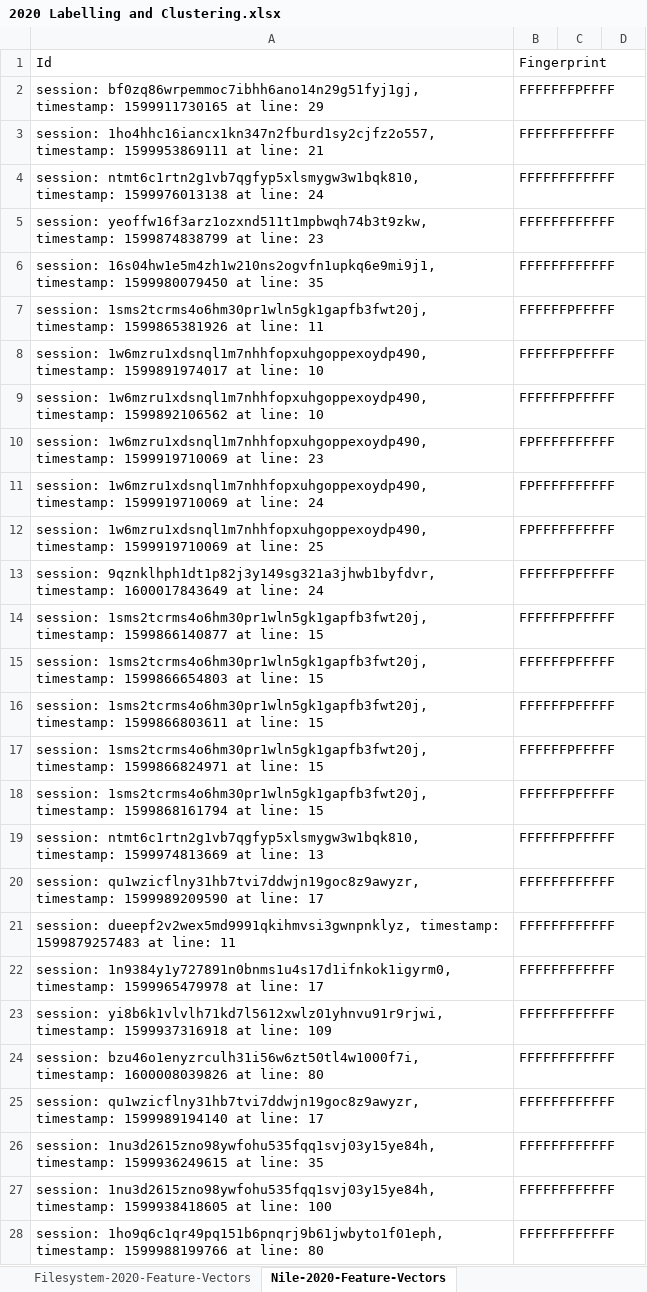
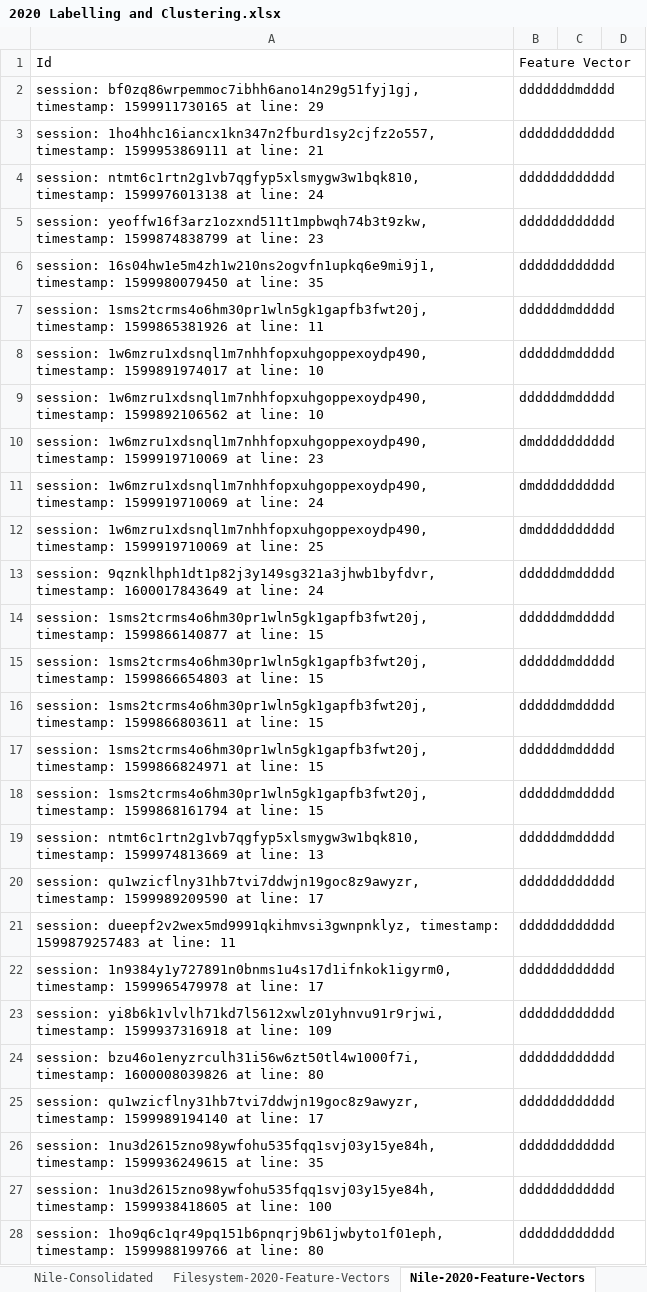
Before and after one commit to brownplt/chaff-gen-artifacts, an Excel workbook: Clustering/2020 Labelling and Clustering.xlsx, sheet Nile-2020-Feature-Vectors, drawn as a sheet; only a part is shown; values as stored, in another font and other column widths than the file's, no borders; table styles not drawn; the diff covers the shown part only; the diff names each change by its address in the sheet, - before the commit and + after, or states it on an @@ line.

```diff
--- a/Clustering/2020 Labelling and Clustering.xlsx (sheet Nile-2020-Feature-Vectors)
+++ b/Clustering/2020 Labelling and Clustering.xlsx (sheet Nile-2020-Feature-Vectors)
-B1: Fingerprint
+B1: Feature Vector
-B2: FFFFFFFPFFFF
+B2: dddddddmdddd
-B3:B6: FFFFFFFFFFFF
+B3:B6: dddddddddddd
-B7:B9: FFFFFFPFFFFF
+B7:B9: ddddddmddddd
-B10:B12: FPFFFFFFFFFF
+B10:B12: dmdddddddddd
-B13:B19: FFFFFFPFFFFF
+B13:B19: ddddddmddddd
-B20:B28: FFFFFFFFFFFF
+B20:B28: dddddddddddd
```
Also changed, not shown: 298 edited cells and cell formats elsewhere in this sheet, sheet Filesystem-2020-Feature-Vectors, sheet Docdiff-2020-Feature-Vectors, sheet Nile-Consolidated, sheet Filesystem-Consolidated, sheet Docdiff-Consolidated, other sheet tabs, 13 other files.
